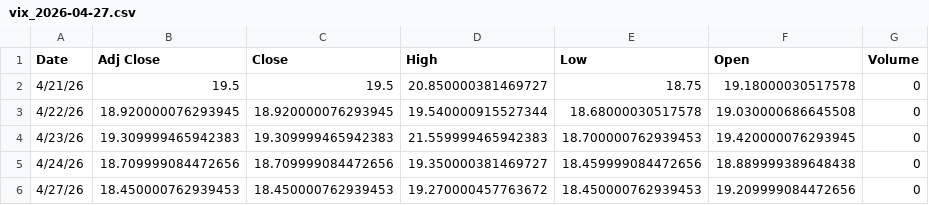
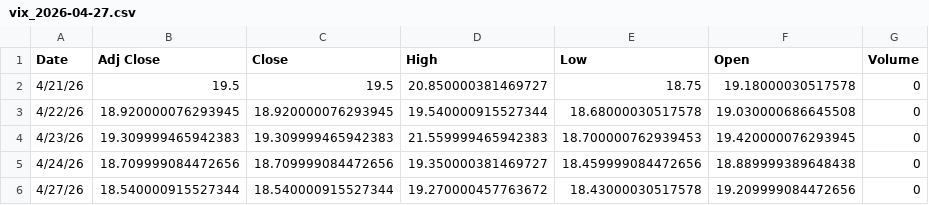
Before and after one commit to dampiermike/Filter_E2_moo, a CSV file: data/csv/daily/vix_2026-04-27.csv, drawn as a sheet.

```diff
--- a/data/csv/daily/vix_2026-04-27.csv
+++ b/data/csv/daily/vix_2026-04-27.csv
@@ -5,2 +5,2 @@ Date,Adj Close,Close,High,Low,Open,Volume
 4/24/26,18.709999084472656,18.709999084472656,19.350000381469727,18.459999084472656,18.889999389648438,0
-4/27/26,18.450000762939453,18.450000762939453,19.270000457763672,18.450000762939453,19.209999084472656,0
+4/27/26,18.540000915527344,18.540000915527344,19.270000457763672,18.43000030517578,19.209999084472656,0
```
Also changed, not shown: data/csv/daily/sqqq_2026-04-27.csv, data/csv/daily/timing_2026-04-27.csv.
